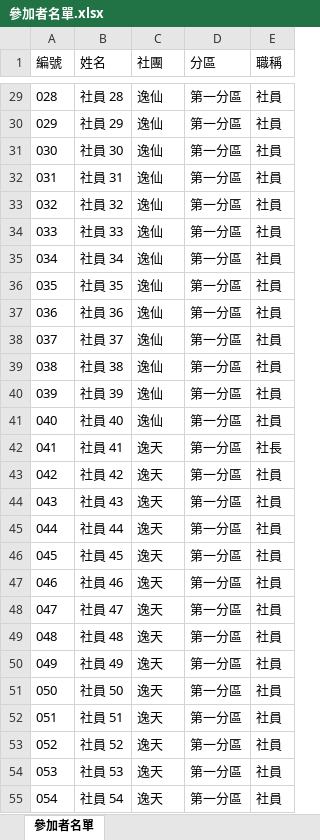
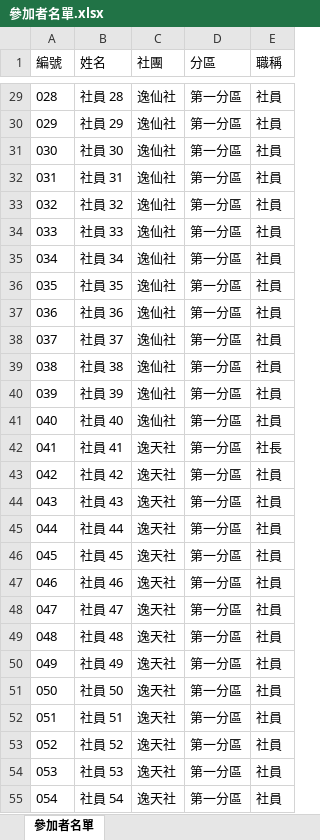
Before and after one commit to primochiang/tri-layer-lucky-draw-system, an Excel workbook: 參加者名單.xlsx, sheet 參加者名單, drawn as a sheet; only a part is shown, gaps mark what is left out; values as stored, in another font and other column widths than the file's, no borders; the diff covers the shown part only; the diff names each change by its address in the sheet, - before the commit and + after, or states it on an @@ line.

```diff
--- a/參加者名單.xlsx (sheet 參加者名單)
+++ b/參加者名單.xlsx (sheet 參加者名單)
-C29:C41 (社團): 逸仙
+C29:C41 (社團): 逸仙社
-C42:C55 (社團): 逸天
+C42:C55 (社團): 逸天社
```
Also changed, not shown: 393 edited cells elsewhere in this sheet, 獎項清單.xlsx, 2 other files.
